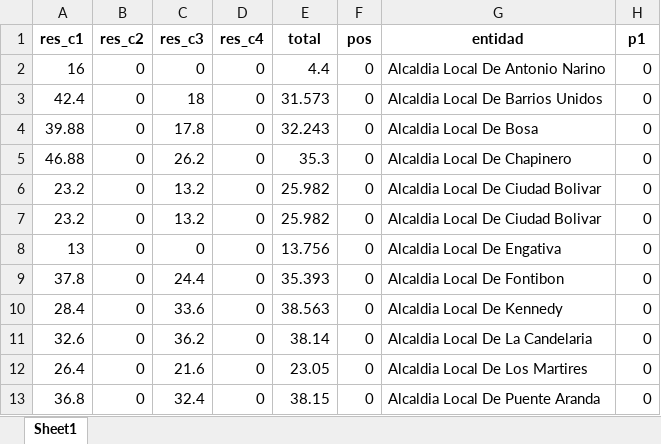
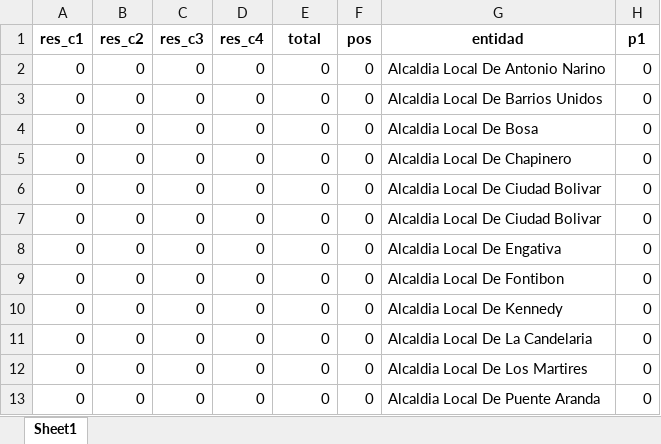
Before and after one commit to Juanjomarg/Aplicativo-Visualizacion-Respuestas-IIP2023, an Excel workbook: files/resultados/2023/resultados_2023.xlsx, sheet Sheet1, drawn as a sheet; only a part is shown; values as stored, in another font and other column widths than the file's, no borders; the diff covers the shown part only; the diff names each change by its address in the sheet, - before the commit and + after, or states it on an @@ line.

```diff
--- a/files/resultados/2023/resultados_2023.xlsx (sheet Sheet1)
+++ b/files/resultados/2023/resultados_2023.xlsx (sheet Sheet1)
-A2 (res_c1): 16
+A2 (res_c1): 0
-E2 (total): 4.4
+E2 (total): 0
-A3 (res_c1): 42.4
+A3 (res_c1): 0
-C3 (res_c3): 18
+C3 (res_c3): 0
-E3 (total): 31.573
+E3 (total): 0
-A4 (res_c1): 39.88
+A4 (res_c1): 0
-C4 (res_c3): 17.8
+C4 (res_c3): 0
-E4 (total): 32.243
+E4 (total): 0
-A5 (res_c1): 46.88
+A5 (res_c1): 0
-C5 (res_c3): 26.2
+C5 (res_c3): 0
-E5 (total): 35.3
+E5 (total): 0
-A6:A7 (res_c1): 23.2
+A6:A7 (res_c1): 0
-C6:C7 (res_c3): 13.2
+C6:C7 (res_c3): 0
-E6:E7 (total): 25.982
+E6:E7 (total): 0
-A8 (res_c1): 13
+A8 (res_c1): 0
-E8 (total): 13.756
+E8 (total): 0
-A9 (res_c1): 37.8
+A9 (res_c1): 0
-C9 (res_c3): 24.4
+C9 (res_c3): 0
-E9 (total): 35.393
+E9 (total): 0
-A10 (res_c1): 28.4
+A10 (res_c1): 0
-C10 (res_c3): 33.6
+C10 (res_c3): 0
-E10 (total): 38.563
+E10 (total): 0
-A11 (res_c1): 32.6
+A11 (res_c1): 0
-C11 (res_c3): 36.2
+C11 (res_c3): 0
-E11 (total): 38.14
+E11 (total): 0
-A12 (res_c1): 26.4
+A12 (res_c1): 0
-C12 (res_c3): 21.6
+C12 (res_c3): 0
-E12 (total): 23.05
+E12 (total): 0
-A13 (res_c1): 36.8
+A13 (res_c1): 0
-C13 (res_c3): 32.4
+C13 (res_c3): 0
-E13 (total): 38.15
+E13 (total): 0
```
Also changed, not shown: 200 edited cells elsewhere in this sheet, files/respuestas/2023/respuestas_2023.xlsx, files/separadas/repeat_p15.xlsx, 34 other files.
